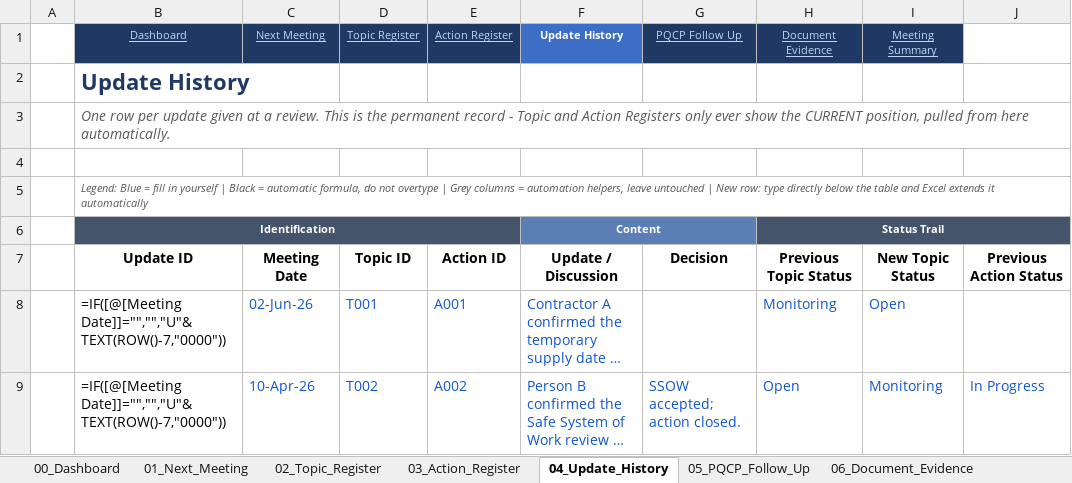
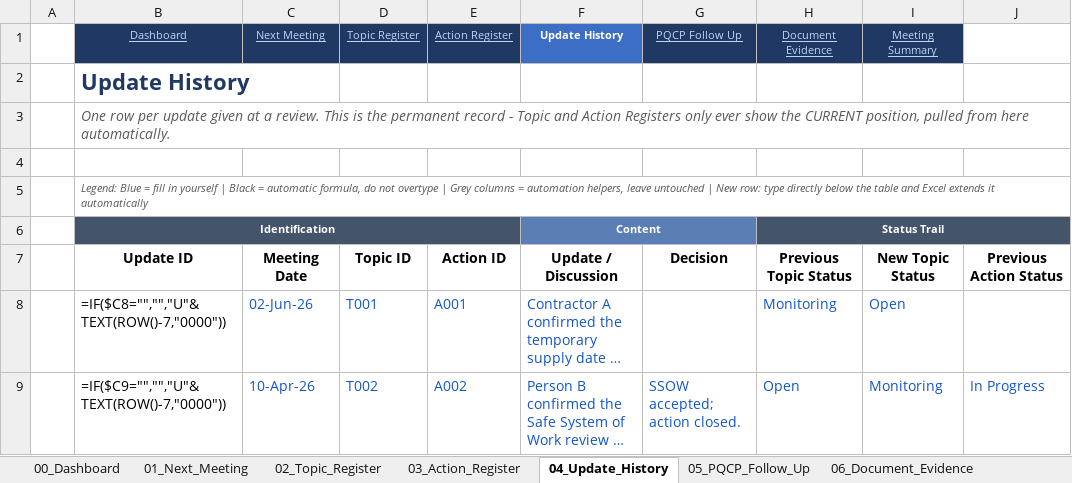
Before and after one commit to youssrirejeb-cmd/Abc, an Excel workbook: Commissioning_Monthly_Review_Tool.xlsx, sheet 04_Update_History, drawn as a sheet; only a part is shown; long unchanged cells end in …; values as stored, in another font and other column widths than the file's, no borders; formulas without a stored value are shown as written; table styles not drawn; the diff names each change by its address in the sheet, - before the commit and + after, or states it on an @@ line.

```diff
--- a/Commissioning_Monthly_Review_Tool.xlsx (sheet 04_Update_History)
+++ b/Commissioning_Monthly_Review_Tool.xlsx (sheet 04_Update_History)
-B8 (Dashboard): =IF([@[Meeting Date]]="","","U"&TEXT(ROW()-7,"0000"))
+B8 (Dashboard): =IF($C8="","","U"&TEXT(ROW()-7,"0000"))
-B9 (Dashboard): =IF([@[Meeting Date]]="","","U"&TEXT(ROW()-7,"0000"))
+B9 (Dashboard): =IF($C9="","","U"&TEXT(ROW()-7,"0000"))
```
Also changed, not shown: sheet 03_Action_Register, sheet 02_Topic_Register, sheet 06_Document_Evidence, sheet 05_PQCP_Follow_Up.
